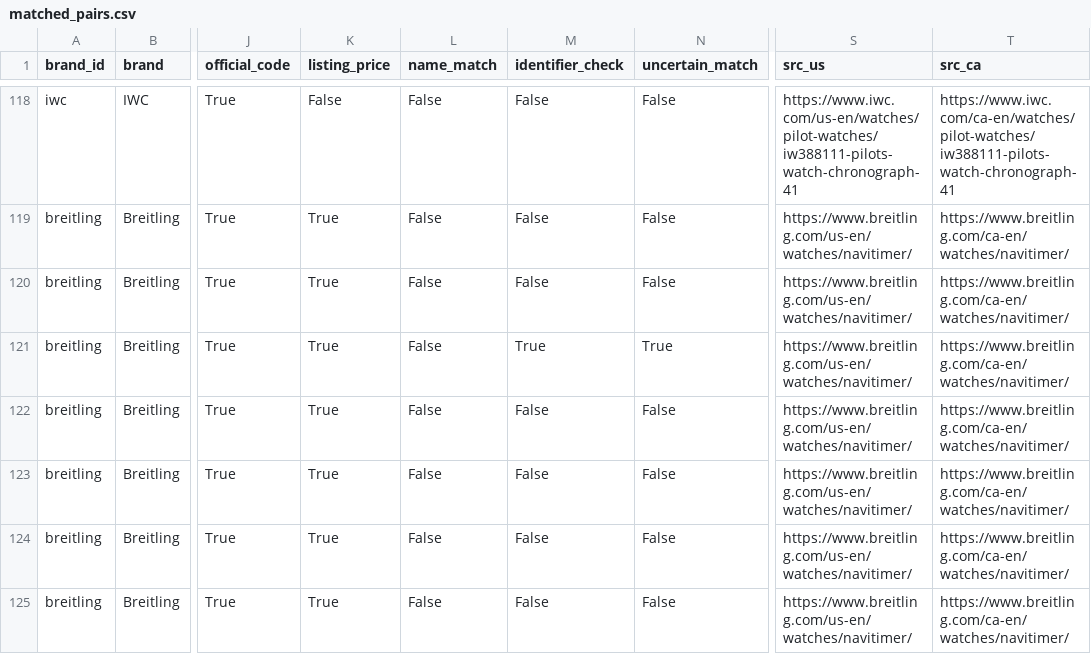
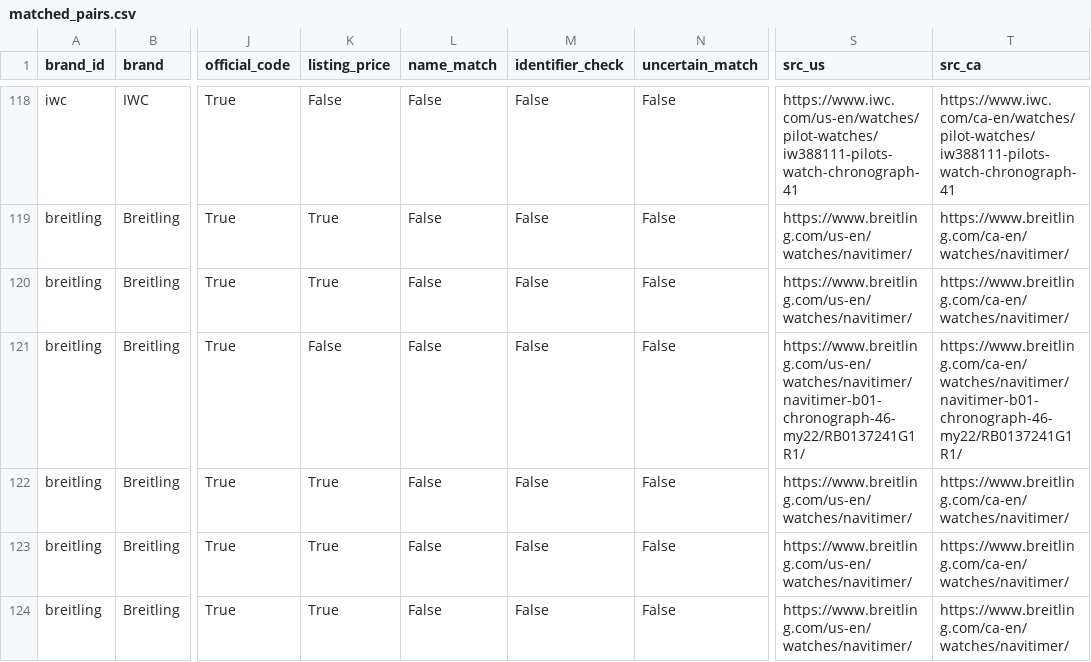
Before and after one commit to shuming-he/shuming-he.github.io, a CSV file: bag-arbitrage/data/matched_pairs.csv, drawn as a sheet; only a part is shown, gaps mark what is left out; the shorter side is filled out with more unchanged rows; the diff names each change by its address in the sheet, - before the commit and + after, or states it on an @@ line.

```diff
--- a/bag-arbitrage/data/matched_pairs.csv
+++ b/bag-arbitrage/data/matched_pairs.csv
-K121 (listing_price): True
+K121 (listing_price): False
-M121 (identifier_check): True
+M121 (identifier_check): False
-N121 (uncertain_match): True
+N121 (uncertain_match): False
-S121 (src_us): https://www.breitling.com/us-en/watches/navitimer/
+S121 (src_us): https://www.breitling.com/us-en/watches/navitimer/navitimer-b01-chronograph-46-my22/RB0137241G1R1/
-T121 (src_ca): https://www.breitling.com/ca-en/watches/navitimer/
+T121 (src_ca): https://www.breitling.com/ca-en/watches/navitimer/navitimer-b01-chronograph-46-my22/RB0137241G1R1/
```
Also changed, not shown: bag-arbitrage/pipeline/collected_prices.csv, bag-arbitrage/pipeline/products.csv, 12 other files.
